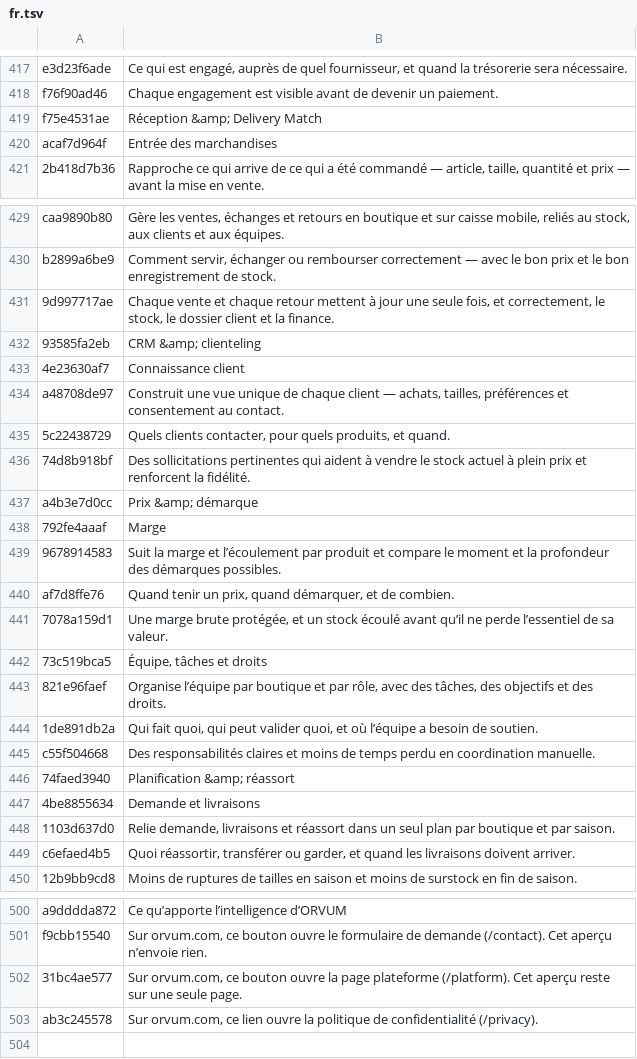
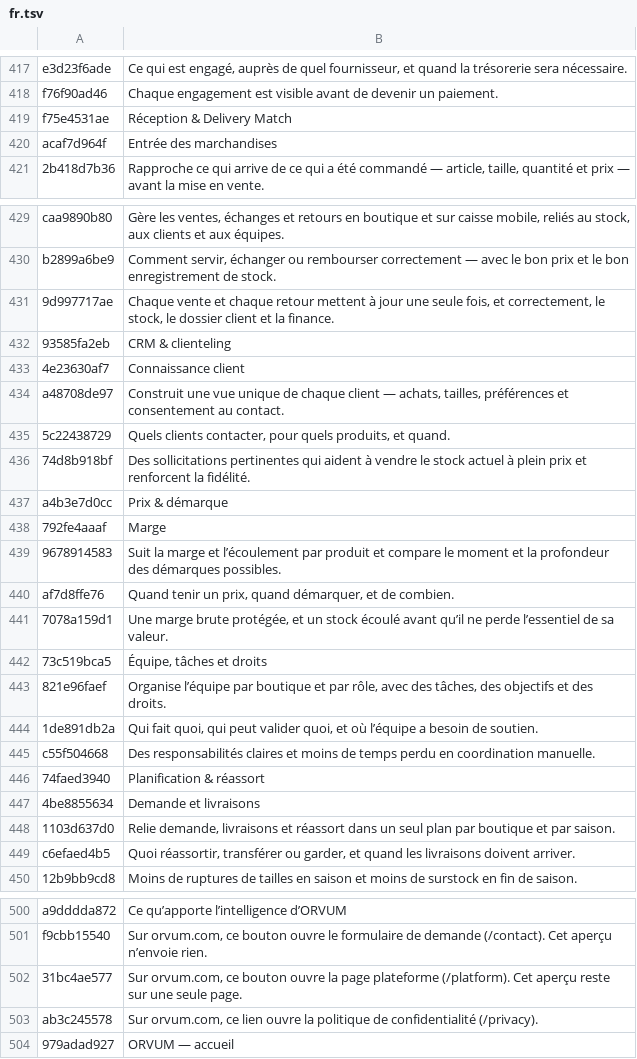
Before and after one commit to loshakilya-web/orvum-site, a TSV file: i18n/src/fr.tsv, drawn as a sheet; only a part is shown, gaps mark what is left out.

```diff
--- a/i18n/src/fr.tsv
+++ b/i18n/src/fr.tsv
@@ -418,3 +418,3 @@ e3d23f6ade	Ce qui est engagé, auprès de quel fournisseur, et quand la trésore
 f76f90ad46	Chaque engagement est visible avant de devenir un paiement.
-f75e4531ae	Réception &amp; Delivery Match
+f75e4531ae	Réception & Delivery Match
 acaf7d964f	Entrée des marchandises
@@ -431,3 +431,3 @@ b2899a6be9	Comment servir, échanger ou rembourser correctement — avec le bon
 9d997717ae	Chaque vente et chaque retour mettent à jour une seule fois, et correctement, le stock, le dossier client et la finance.
-93585fa2eb	CRM &amp; clienteling
+93585fa2eb	CRM & clienteling
 4e23630af7	Connaissance client
@@ -436,3 +436,3 @@ a48708de97	Construit une vue unique de chaque client — achats, tailles, préf
 74d8b918bf	Des sollicitations pertinentes qui aident à vendre le stock actuel à plein prix et renforcent la fidélité.
-a4b3e7d0cc	Prix &amp; démarque
+a4b3e7d0cc	Prix & démarque
 792fe4aaaf	Marge
@@ -445,3 +445,3 @@ af7d8ffe76	Quand tenir un prix, quand démarquer, et de combien.
 c55f504668	Des responsabilités claires et moins de temps perdu en coordination manuelle.
-74faed3940	Planification &amp; réassort
+74faed3940	Planification & réassort
 4be8855634	Demande et livraisons
@@ -503 +503,2 @@ f9cbb15540	Sur orvum.com, ce bouton ouvre le formulaire de demande (/contact). C
 ab3c245578	Sur orvum.com, ce lien ouvre la politique de confidentialité (/privacy).
+979adad927	ORVUM — accueil
```
Also changed, not shown: i18n/src/ar.tsv, i18n/src/de.tsv, 18 other files.
